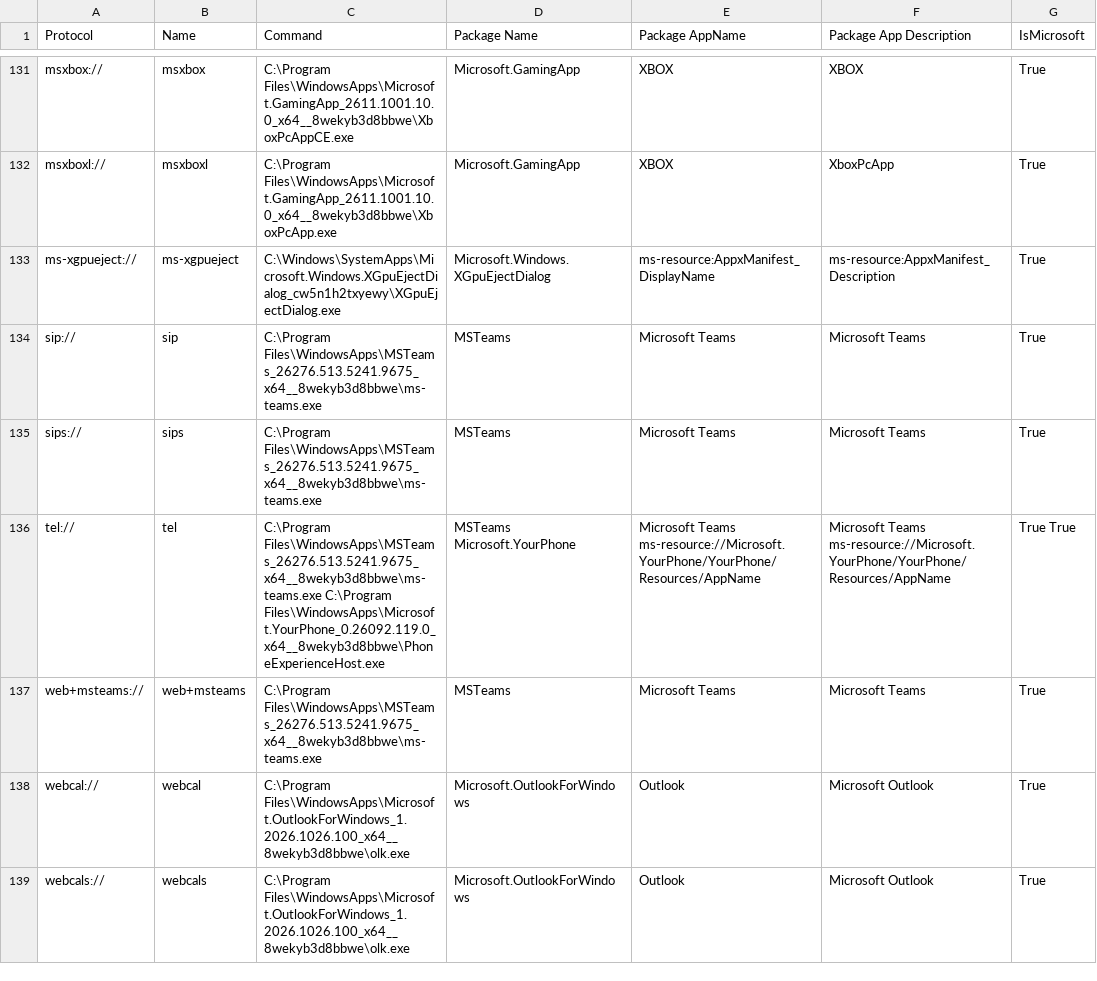
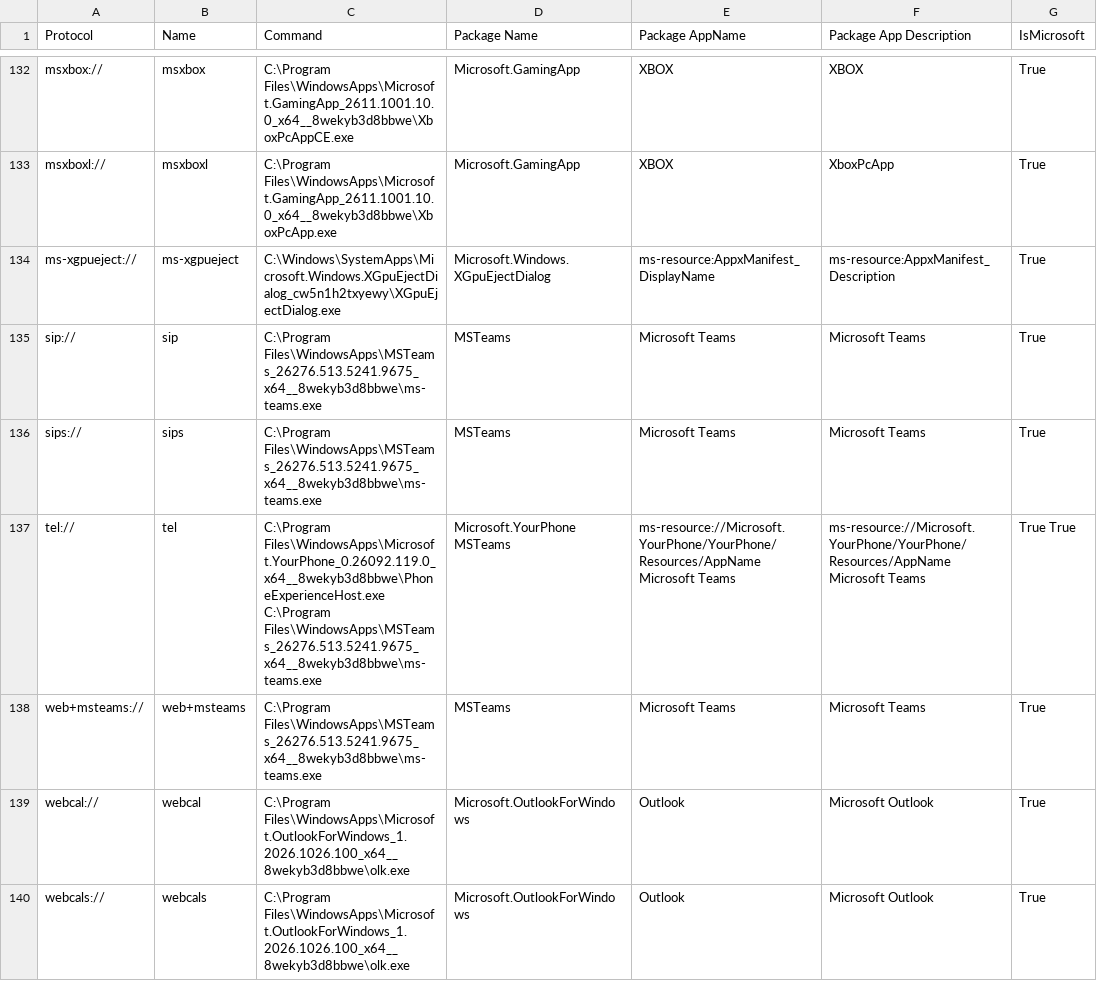
Before and after one commit to ThioJoe/Windows-Feature-ID-Scanner, a CSV file: data/builds/26200.9711-AMD64/super-god-mode/URL_Protocols.csv, drawn as a sheet; only a part is shown, gaps mark what is left out; the diff covers the shown part only.

```diff
--- a/data/builds/26200.9711-AMD64/super-god-mode/URL_Protocols.csv
+++ b/data/builds/26200.9711-AMD64/super-god-mode/URL_Protocols.csv
@@ -135,3 +136,3 @@
 "sips://","sips","C:\Program Files\WindowsApps\MSTeams_26276.513.5241.9675_x64__8wekyb3d8bbwe\ms-teams.exe","MSTeams","Microsoft Teams","Microsoft Teams",True
-"tel://","tel","C:\Program Files\WindowsApps\MSTeams_26276.513.5241.9675_x64__8wekyb3d8bbwe\ms-teams.exe C:\Program Files\WindowsApps\Microsoft.YourPhone_0.26092.119.0_x64__8wekyb3d8bbwe\PhoneExperienceHost.exe","MSTeams Microsoft.YourPhone","Microsoft Teams ms-resource://Microsoft.YourPhone/YourPhone/Resources/AppName","Microsoft Teams ms-resource://Microsoft.YourPhone/YourPhone/Resources/AppName",True True
+"tel://","tel","C:\Program Files\WindowsApps\Microsoft.YourPhone_0.26092.119.0_x64__8wekyb3d8bbwe\PhoneExperienceHost.exe C:\Program Files\WindowsApps\MSTeams_26276.513.5241.9675_x64__8wekyb3d8bbwe\ms-teams.exe","Microsoft.YourPhone MSTeams","ms-resource://Microsoft.YourPhone/YourPhone/Resources/AppName Microsoft Teams","ms-resource://Microsoft.YourPhone/YourPhone/Resources/AppName Microsoft Teams",True True
 "web+msteams://","web+msteams","C:\Program Files\WindowsApps\MSTeams_26276.513.5241.9675_x64__8wekyb3d8bbwe\ms-teams.exe","MSTeams","Microsoft Teams","Microsoft Teams",True
```
Also changed, not shown: 1 added row and 16 edited cells elsewhere in this file, data/builds/26200.9711-AMD64/super-god-mode/Hidden_App_Links.csv, 10 other files.
